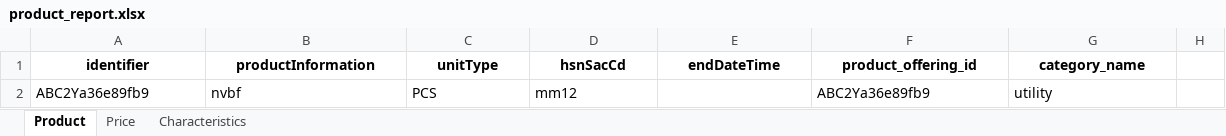
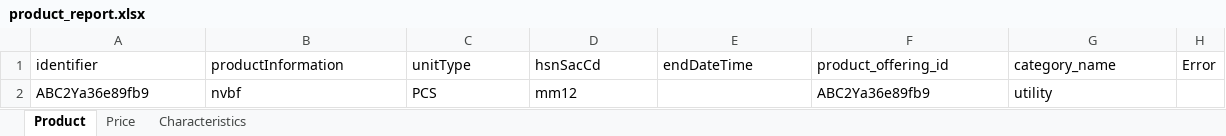
Before and after one commit to archeshshrivas2206/Sixth-Task, an Excel workbook: product_report.xlsx, sheet Product, drawn as a sheet; values as stored, in another font and other column widths than the file's, no borders; the diff names each change by its address in the sheet, - before the commit and + after, or states it on an @@ line.

```diff
--- a/product_report.xlsx (sheet Product)
+++ b/product_report.xlsx (sheet Product)
@@ A1:G1 bold: on → off, alignment: center → left @@
-H1: (empty)
+H1: Error
```
Also changed, not shown: sheet Characteristics, sheet Price, 7 other files.
